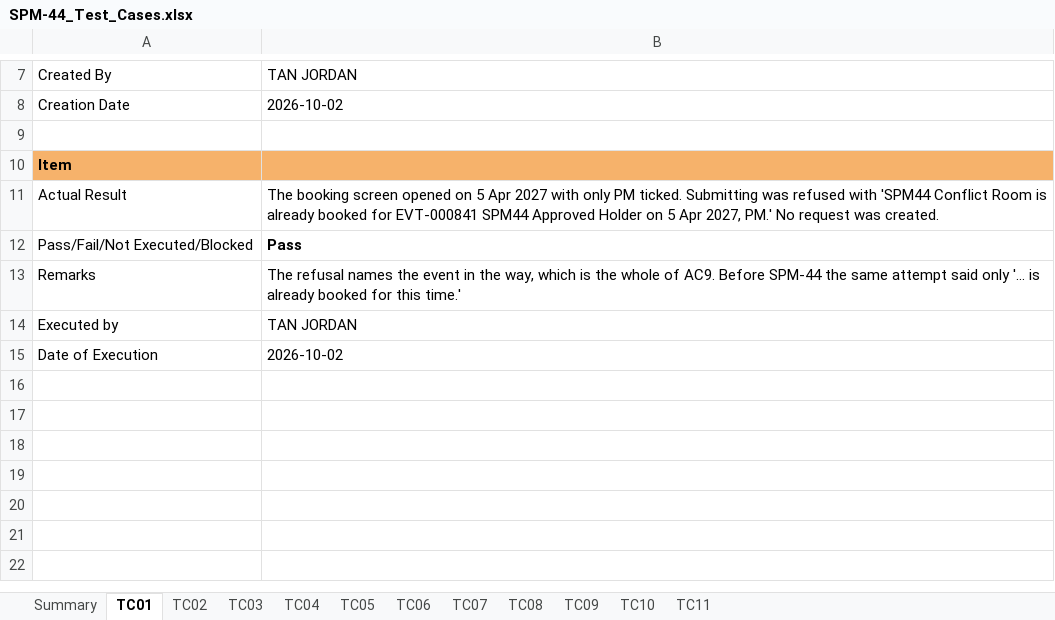
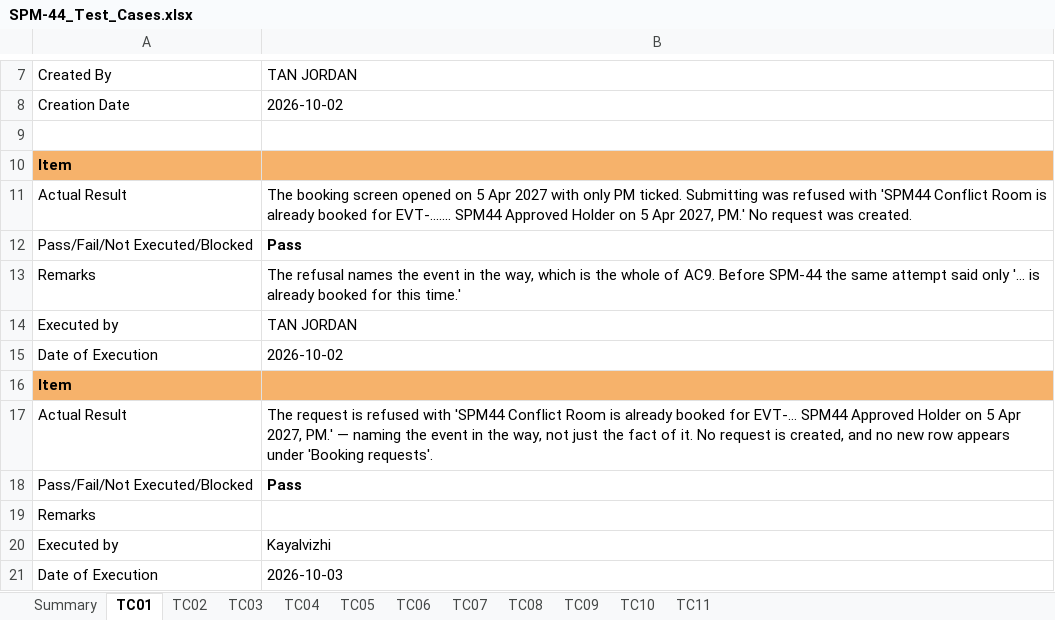
Before and after one commit to kchoongg/IS212, an Excel workbook: docs/test-cases/SPM-44_Test_Cases.xlsx, sheet TC01, drawn as a sheet; only a part is shown, gaps mark what is left out; values as stored, in another font and other column widths than the file's, no borders; charts and pictures not drawn; the diff names each change by its address in the sheet, - before the commit and + after, or states it on an @@ line.

```diff
--- a/docs/test-cases/SPM-44_Test_Cases.xlsx (sheet TC01)
+++ b/docs/test-cases/SPM-44_Test_Cases.xlsx (sheet TC01)
-B11: …booked for EVT-000841 SPM44 Approved…
+B11: …booked for EVT-....... SPM44 Approved…
+row 16: Item
+row 17: Actual Result | The request is refused with 'SPM44 Conflict Room is already booked for EVT-… SPM44 Approved Holder on 5 Apr 2027, PM.' — naming the event in the way, not just the fact of it. No request is created, and no new row appears under 'Booking requests'.
+row 18: Pass/Fail/Not Executed/Blocked | Pass
+row 19: Remarks
+row 20: Executed by | Kayalvizhi
+row 21: Date of Execution | 2026-10-03
```
Also changed, not shown: sheet TC03, sheet TC10, sheet TC02, sheet TC08, sheet TC04, sheet TC05, 5 more sheets, charts or pictures, 8 other files.
